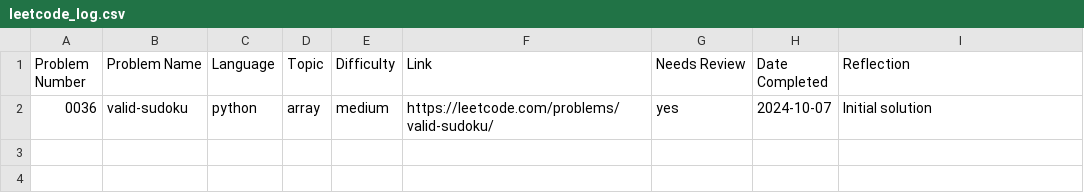
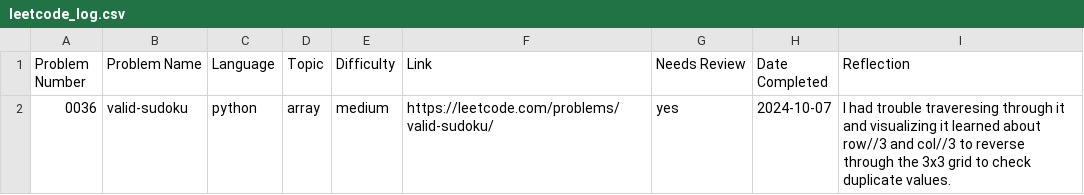
Before and after one commit to ElfarraDev/LeetcodeSolutions, a CSV file: leetcode_log.csv, drawn as a sheet.

Commit message:
Add solution for LeetCode 0036: valid-sudoku (python, N/A, N/A)

```diff
--- a/leetcode_log.csv
+++ b/leetcode_log.csv
@@ -1,2 +1,2 @@
 Problem Number,Problem Name,Language,Topic,Difficulty,Link,Needs Review,Date Completed,Reflection
-0036,"valid-sudoku",python,array,medium,https://leetcode.com/problems/valid-sudoku/,yes,2024-10-07,"Initial solution"
+0036,"valid-sudoku",python,array,medium,https://leetcode.com/problems/valid-sudoku/,yes,2024-10-07,I had trouble traveresing through it and visualizing it learned about row//3 and col//3 to reverse through the 3x3 grid to check duplicate values.
```
